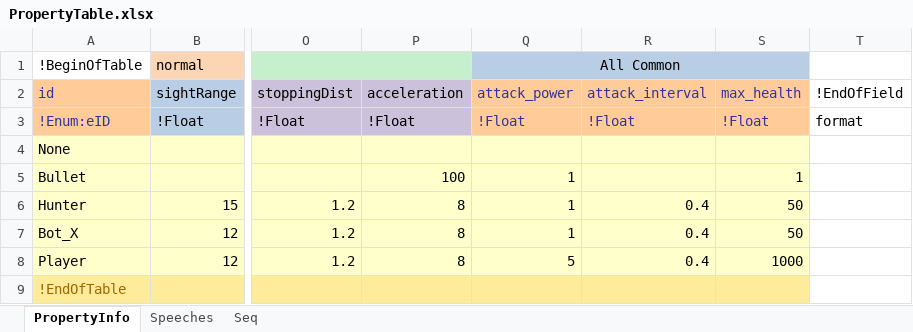
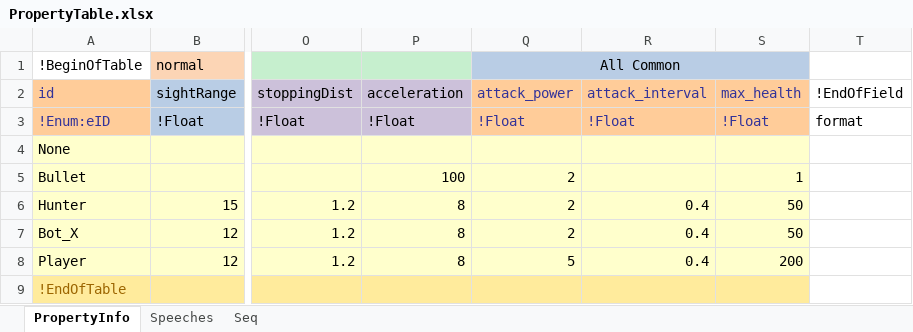
Before and after one commit to baboring/7days-fps-game-unity3d, an Excel workbook: TableBuilder/xlsx_Data/PropertyTable.xlsx, sheet PropertyInfo, drawn as a sheet; only a part is shown, gaps mark what is left out; values as stored, in another font and other column widths than the file's, no borders; the diff names each change by its address in the sheet, - before the commit and + after, or states it on an @@ line.

```diff
--- a/TableBuilder/xlsx_Data/PropertyTable.xlsx (sheet PropertyInfo)
+++ b/TableBuilder/xlsx_Data/PropertyTable.xlsx (sheet PropertyInfo)
-Q5:Q7 (attack_power): 1
+Q5:Q7 (attack_power): 2
-S8 (max_health): 1000
+S8 (max_health): 200
```
Also changed, not shown: 9 other files.
